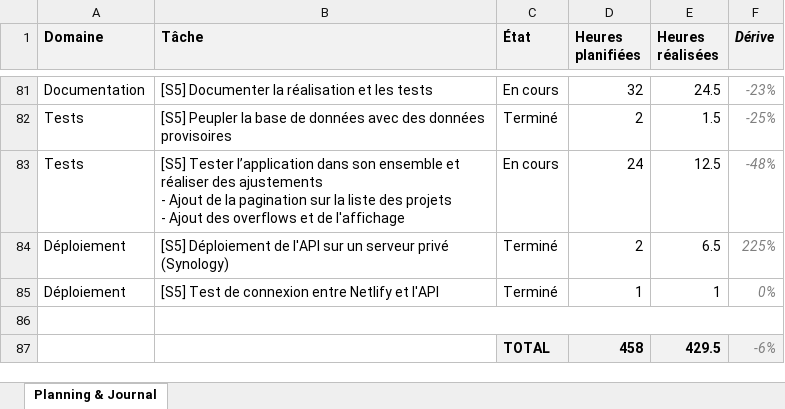
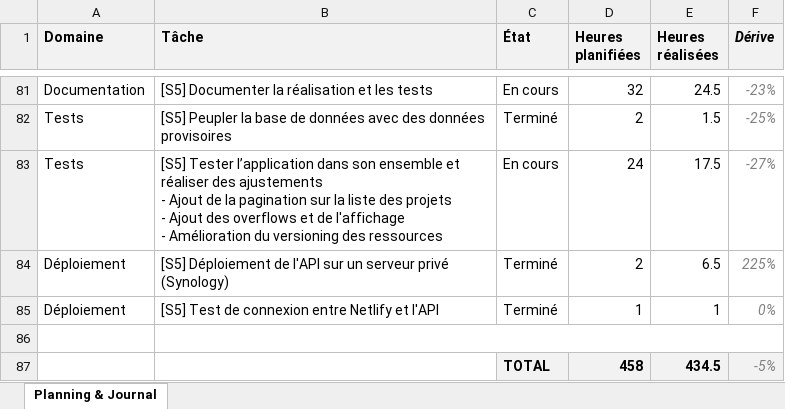
Before and after one commit to weevood/HEIG-MoonFish, an Excel workbook: 2.Documentation/Annexes/TB_Planning_Alt-Thibaud.xlsx, sheet Planning & Journal, drawn as a sheet; only a part is shown, gaps mark what is left out; values as stored, in another font and other column widths than the file's, no borders; conditional formats not drawn; ↵ is a line break in a cell; the diff names each change by its address in the sheet, - before the commit and + after, or states it on an @@ line.

Commit message:
[S5] Tests and improve resources versioning

```diff
--- a/2.Documentation/Annexes/TB_Planning_Alt-Thibaud.xlsx (sheet Planning & Journal)
+++ b/2.Documentation/Annexes/TB_Planning_Alt-Thibaud.xlsx (sheet Planning & Journal)
-B83 (Tâche): …de l'affichage
+B83 (Tâche): …de l'affichage ↵ - Amélioration du versioning des ressources
-E83 (Heures réalisées): 12.5
+E83 (Heures réalisées): 17.5
-F83 (Dérive): -48%
+F83 (Dérive): -27%
-E87 (Heures réalisées): 429.5
+E87 (Heures réalisées): 434.5
-F87 (Dérive): -6%
+F87 (Dérive): -5%
```
Also changed, not shown: 12 other files.
